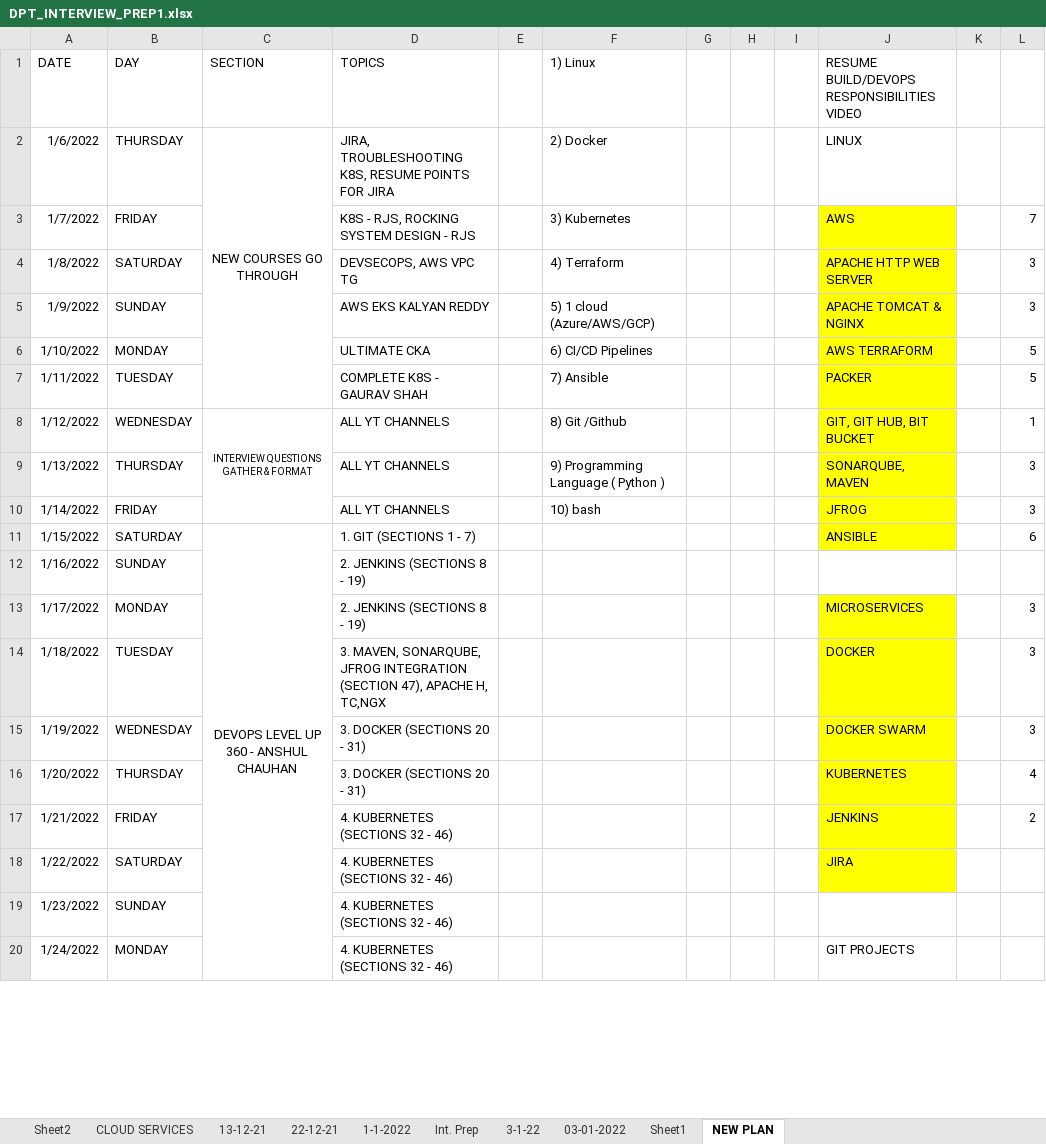
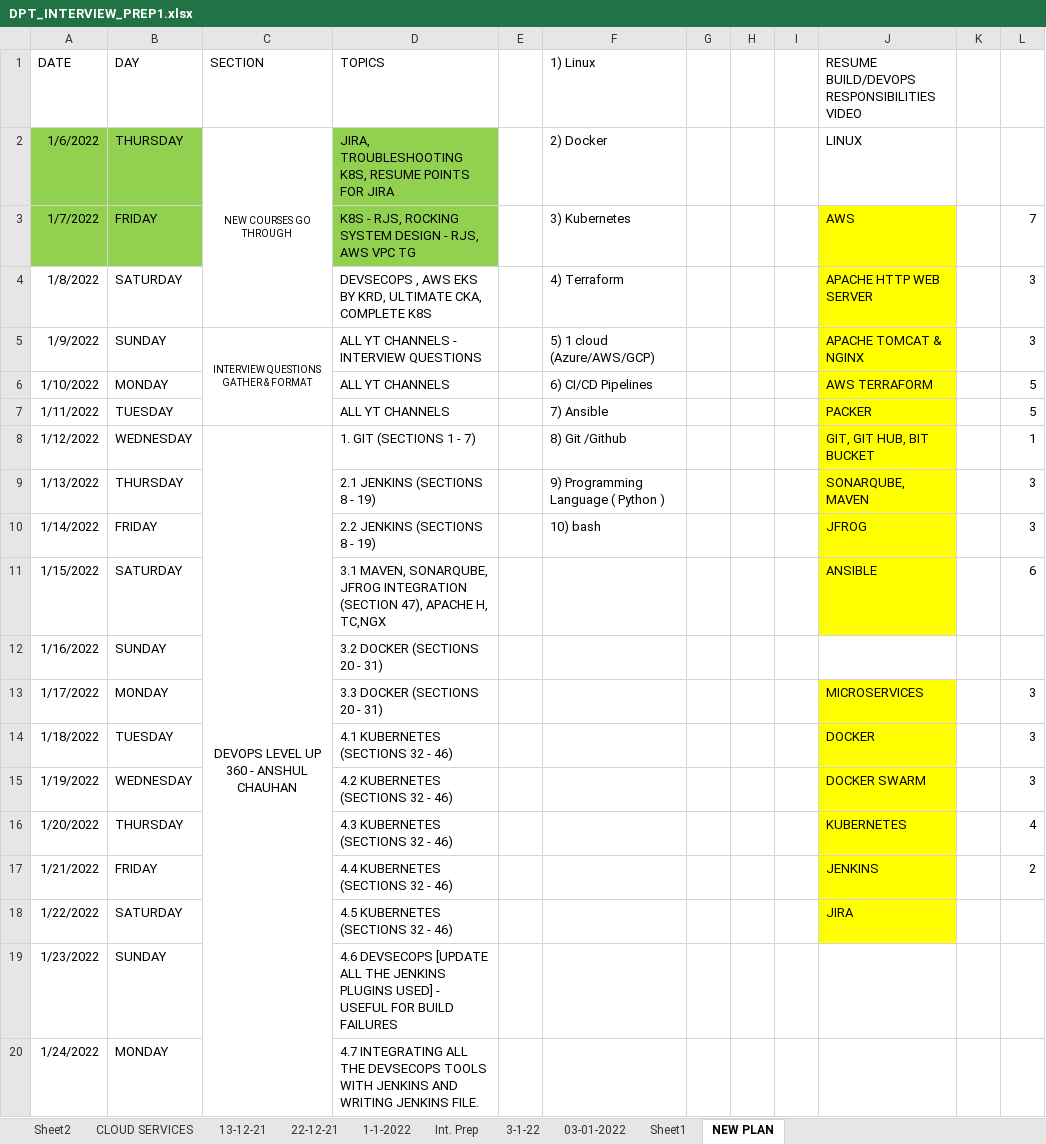
Before and after one commit to avardhineni/DevOps-Projects, an Excel workbook: DPT_INTERVIEW_PREP1.xlsx, sheet NEW PLAN, drawn as a sheet; only a part is shown; values as stored, in another font and other column widths than the file's, no borders; removed rows and columns are numbered as before the commit, all else as after; the diff covers the shown part only; the diff names each change by its address in the sheet, - before the commit and + after, or states it on an @@ line.

```diff
--- a/DPT_INTERVIEW_PREP1.xlsx (sheet NEW PLAN)
+++ b/DPT_INTERVIEW_PREP1.xlsx (sheet NEW PLAN)
-A2:B3 fill: none
+A2:B3 fill: #92D050
@@ C2 text size: smaller @@
-C2:C7 merged
+C2:C4 merged
-D2:D3 fill: none
+D2:D3 fill: #92D050
-D3 (TOPICS): K8S - RJS, ROCKING SYSTEM DESIGN - RJS
+D3 (TOPICS): K8S - RJS, ROCKING SYSTEM DESIGN - RJS, AWS VPC TG
-D4 (TOPICS): DEVSECOPS, AWS VPC TG
+D4 (TOPICS): DEVSECOPS , AWS EKS BY KRD, ULTIMATE CKA, COMPLETE K8S
-C5 (SECTION): (empty)
+C5 (SECTION): INTERVIEW QUESTIONS GATHER & FORMAT
+C5:C7 merged
-D5 (TOPICS): AWS EKS KALYAN REDDY
+D5 (TOPICS): ALL YT CHANNELS - INTERVIEW QUESTIONS
-D6 (TOPICS): ULTIMATE CKA
+D6 (TOPICS): ALL YT CHANNELS
-D7 (TOPICS): COMPLETE K8S - GAURAV SHAH
+D7 (TOPICS): ALL YT CHANNELS
-C8 (SECTION): INTERVIEW QUESTIONS GATHER & FORMAT
+C8 (SECTION): DEVOPS LEVEL UP 360 - ANSHUL CHAUHAN
@@ C8 text size: larger @@
-C8:C10 merged
+C8:C32 merged
-D8 (TOPICS): ALL YT CHANNELS
+D8 (TOPICS): 1. GIT (SECTIONS 1 - 7)
-D9 (TOPICS): ALL YT CHANNELS
+D9 (TOPICS): 2.1 JENKINS (SECTIONS 8 - 19)
-D10 (TOPICS): ALL YT CHANNELS
+D10 (TOPICS): 2.2 JENKINS (SECTIONS 8 - 19)
-C11 (SECTION): DEVOPS LEVEL UP 360 - ANSHUL CHAUHAN
+C11 (SECTION): (empty)
-C11:C30 merged
-D11 (TOPICS): 1. GIT (SECTIONS 1 - 7)
+D11 (TOPICS): 3.1 MAVEN, SONARQUBE, JFROG INTEGRATION (SECTION 47), APACHE H, TC,NGX
-D12 (TOPICS): 2. JENKINS (SECTIONS 8 - 19)
+D12 (TOPICS): 3.2 DOCKER (SECTIONS 20 - 31)
-D13 (TOPICS): 2. JENKINS (SECTIONS 8 - 19)
+D13 (TOPICS): 3.3 DOCKER (SECTIONS 20 - 31)
-D14 (TOPICS): 3. MAVEN, SONARQUBE, JFROG INTEGRATION (SECTION 47), APACHE H, TC,NGX
+D14 (TOPICS): 4.1 KUBERNETES (SECTIONS 32 - 46)
-D15 (TOPICS): 3. DOCKER (SECTIONS 20 - 31)
+D15 (TOPICS): 4.2 KUBERNETES (SECTIONS 32 - 46)
-D16 (TOPICS): 3. DOCKER (SECTIONS 20 - 31)
+D16 (TOPICS): 4.3 KUBERNETES (SECTIONS 32 - 46)
-D17 (TOPICS): 4. KUBERNETES (SECTIONS 32 - 46)
+D17 (TOPICS): 4.4 KUBERNETES (SECTIONS 32 - 46)
-D18 (TOPICS): 4. KUBERNETES (SECTIONS 32 - 46)
+D18 (TOPICS): 4.5 KUBERNETES (SECTIONS 32 - 46)
-D19 (TOPICS): 4. KUBERNETES (SECTIONS 32 - 46)
+D19 (TOPICS): 4.6 DEVSECOPS [UPDATE ALL THE JENKINS PLUGINS USED] - USEFUL FOR BUILD FAILURES
-D20 (TOPICS): 4. KUBERNETES (SECTIONS 32 - 46)
+D20 (TOPICS): 4.7 INTEGRATING ALL THE DEVSECOPS TOOLS WITH JENKINS AND WRITING JENKINS FILE.
-J20: GIT PROJECTS
+J20: (empty)
```
Also changed, not shown: 6 added rows, 24 edited cells and merged cells elsewhere in this sheet, sheet 03-01-2022.
